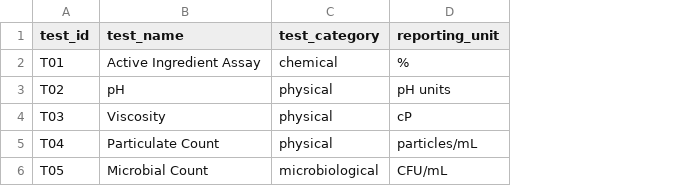
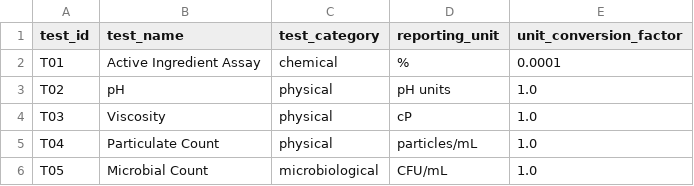
Before and after one commit to brpuneet898/BA_colab_bench_tasks, a CSV file: manufacturing-lot-quality-analysis/environment/data/test_catalog.csv, drawn as a sheet; the diff names each change by its address in the sheet, - before the commit and + after, or states it on an @@ line.

Commit message:
updated manufacturing lot quality analysis - v8

```diff
--- a/manufacturing-lot-quality-analysis/environment/data/test_catalog.csv
+++ b/manufacturing-lot-quality-analysis/environment/data/test_catalog.csv
+column E (unit_conversion_factor), rows 2-6: 0.0001 | 1.0 | 1.0 | 1.0 | 1.0
```
Also changed, not shown: 3 other files.
